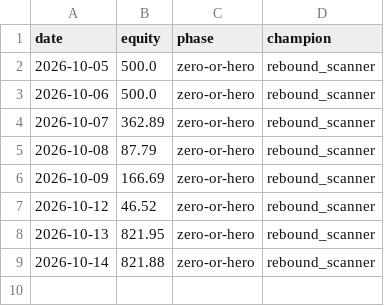
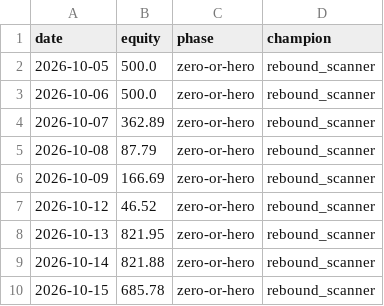
Before and after one commit to Cao-YMGG/Zero-or-Hero, a CSV file: journal/equity.csv, drawn as a sheet; the diff names each change by its address in the sheet, - before the commit and + after, or states it on an @@ line.

```diff
--- a/journal/equity.csv
+++ b/journal/equity.csv
+row 10: 2026-10-15 | 685.78 | zero-or-hero | rebound_scanner
```
Also changed, not shown: 2 other files.
